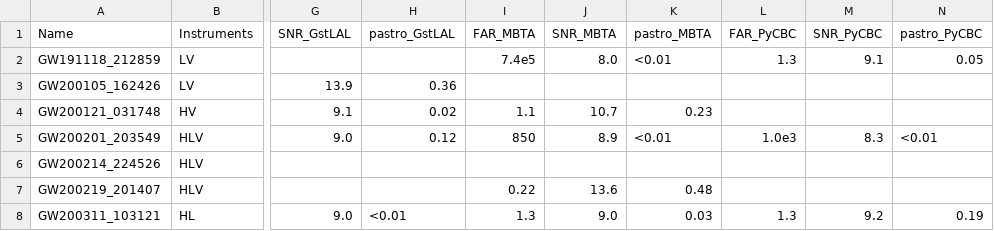
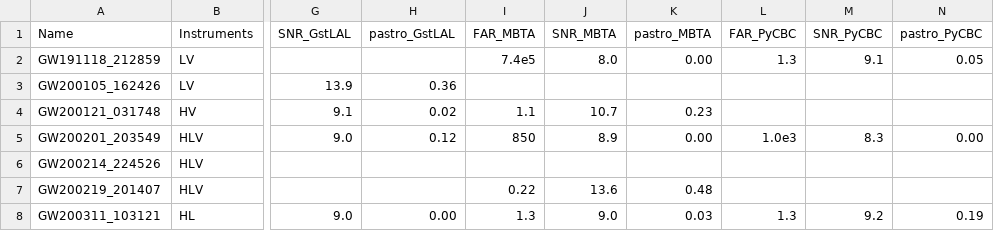
Before and after one commit to pshawhan/streamlit-igwec1, a CSV file: data/GWTC-3-marginal.csv, drawn as a sheet; only a part is shown, gaps mark what is left out; the diff names each change by its address in the sheet, - before the commit and + after, or states it on an @@ line.

```diff
--- a/data/GWTC-3-marginal.csv
+++ b/data/GWTC-3-marginal.csv
-K2 (pastro_MBTA): <0.01
+K2 (pastro_MBTA): 0.00
-K5 (pastro_MBTA): <0.01
+K5 (pastro_MBTA): 0.00
-N5 (pastro_PyCBC): <0.01
+N5 (pastro_PyCBC): 0.00
-H8 (pastro_GstLAL): <0.01
+H8 (pastro_GstLAL): 0.00
```
Also changed, not shown: data/GWTC-3.csv.
